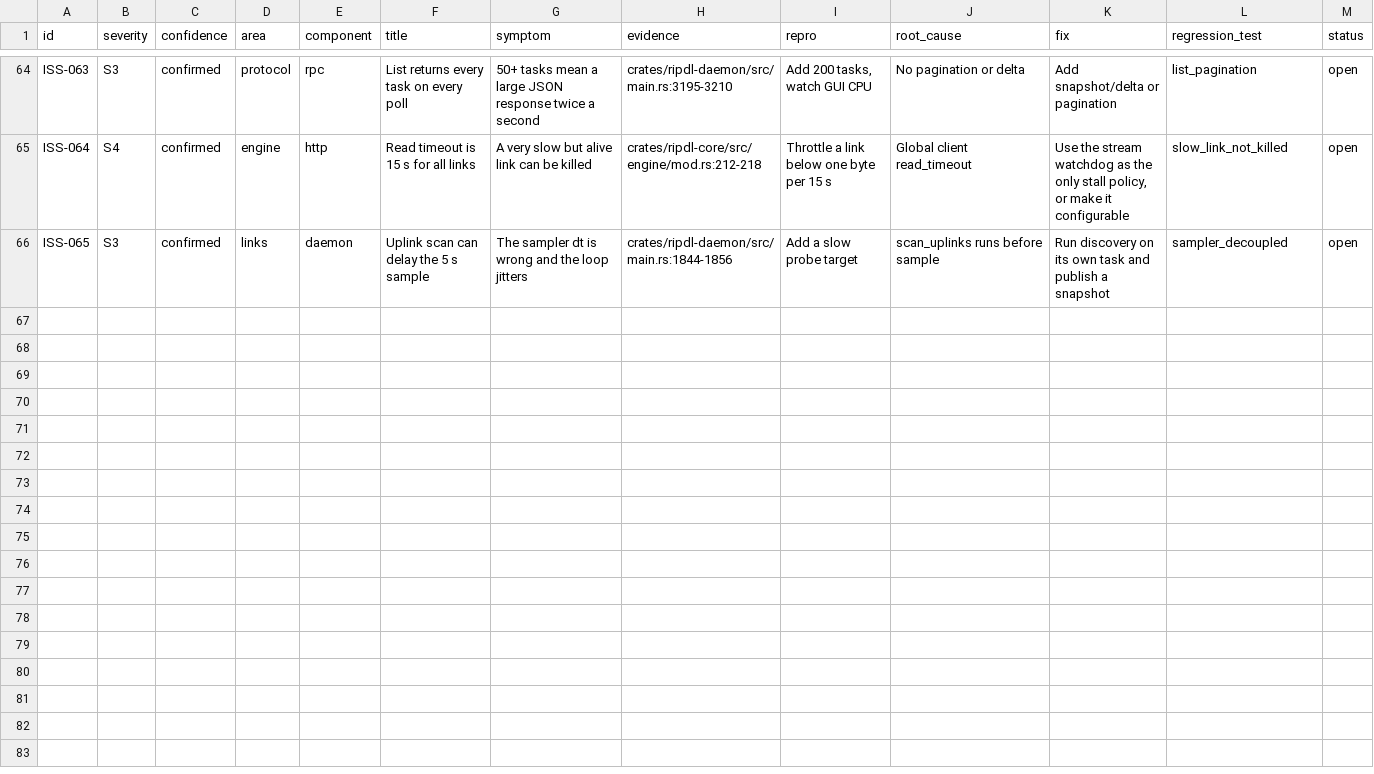
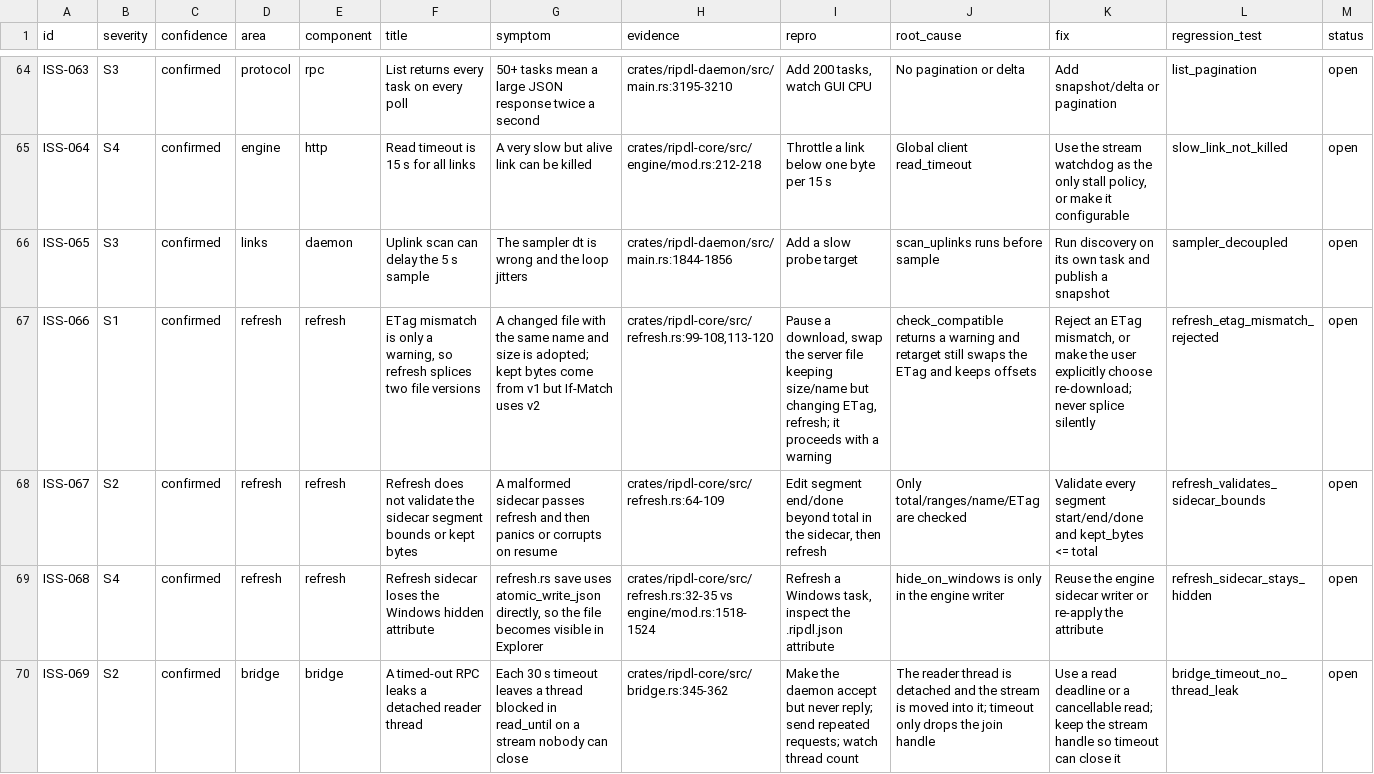
Before and after one commit to ShiniM0d0ri/ripdl, a CSV file: docs/v2/ISSUES.csv, drawn as a sheet; only a part is shown, gaps mark what is left out; the diff covers the shown part only; the diff names each change by its address in the sheet, - before the commit and + after, or states it on an @@ line.

Commit message:
docs(v2): add refresh/bridge findings, lock egui for the native spike

```diff
--- a/docs/v2/ISSUES.csv
+++ b/docs/v2/ISSUES.csv
+row 67: ISS-066 | S1 | confirmed | refresh | refresh | ETag mismatch is only a warning, so refresh splices two file versions | A changed file with the same name and size is adopted; kept bytes come from v1 but If-Match uses v2 | crates/ripdl-core/src/refresh.rs:99-108,113-120 | Pause a download, swap the server file keeping size/name but changing ETag, refresh; it proceeds with a warning | check_compatible returns a warning and retarget still swaps the ETag and keeps offsets | Reject an ETag mismatch, or make the user explicitly choose re-download; never splice silently | refresh_etag_mismatch_rejected | open
+row 68: ISS-067 | S2 | confirmed | refresh | refresh | Refresh does not validate the sidecar segment bounds or kept bytes | A malformed sidecar passes refresh and then panics or corrupts on resume | crates/ripdl-core/src/refresh.rs:64-109 | Edit segment end/done beyond total in the sidecar, then refresh | Only total/ranges/name/ETag are checked | Validate every segment start/end/done and kept_bytes <= total | refresh_validates_sidecar_bounds | open
+row 69: ISS-068 | S4 | confirmed | refresh | refresh | Refresh sidecar loses the Windows hidden attribute | refresh.rs save uses atomic_write_json directly, so the file becomes visible in Explorer | crates/ripdl-core/src/refresh.rs:32-35 vs engine/mod.rs:1518-1524 | Refresh a Windows task, inspect the .ripdl.json attribute | hide_on_windows is only in the engine writer | Reuse the engine sidecar writer or re-apply the attribute | refresh_sidecar_stays_hidden | open
+row 70: ISS-069 | S2 | confirmed | bridge | bridge | A timed-out RPC leaks a detached reader thread | Each 30 s timeout leaves a thread blocked in read_until on a stream nobody can close | crates/ripdl-core/src/bridge.rs:345-362 | Make the daemon accept but never reply; send repeated requests; watch thread count | The reader thread is detached and the stream is moved into it; timeout only drops the join handle | Use a read deadline or a cancellable read; keep the stream handle so timeout can close it | bridge_timeout_no_thread_leak | open
```
Also changed, not shown: 4 added rows elsewhere in this file, 3 other files.
